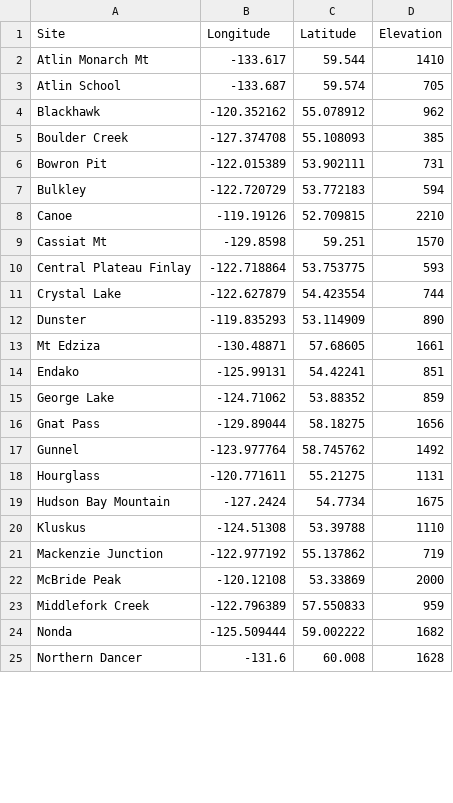
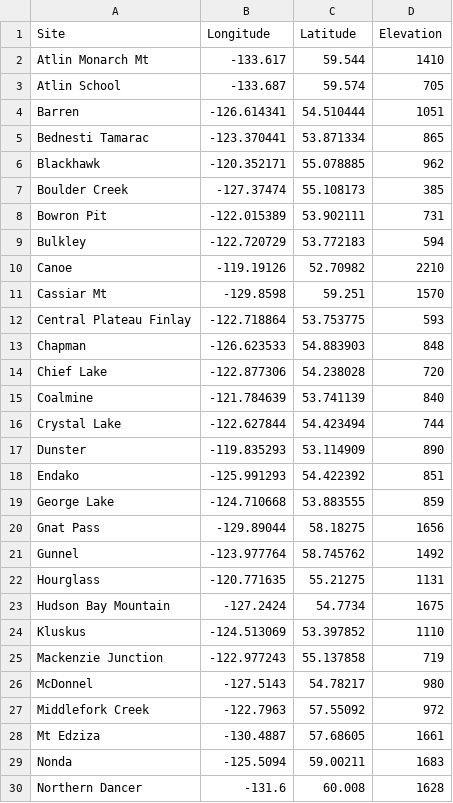
Before and after one commit to bcgov/nbcclim, a CSV file: data/wxstn_sites.csv, drawn as a sheet; only a part is shown; the diff covers the shown part only.

```diff
--- a/data/wxstn_sites.csv
+++ b/data/wxstn_sites.csv
@@ -4,2 +4,4 @@ Atlin School,-133.687,59.574,705
-Blackhawk,-120.352162,55.078912,962
-Boulder Creek,-127.374708,55.108093,385
+"Barren",-126.614341,54.510444,1051
+"Bednesti Tamarac",-123.370441,53.871334,865
+"Blackhawk",-120.352171,55.078885,962
+"Boulder Creek",-127.37474,55.108173,385
@@ -8,2 +10,2 @@ Bulkley,-122.720729,53.772183,594
-Canoe,-119.19126,52.709815,2210
-Cassiat Mt,-129.8598,59.251,1570
+"Canoe",-119.19126,52.70982,2210
+"Cassiar Mt",-129.8598,59.251,1570
@@ -11 +13,4 @@ Central Plateau Finlay,-122.718864,53.753775,593
-Crystal Lake,-122.627879,54.423554,744
+"Chapman",-126.623533,54.883903,848
+"Chief Lake",-122.877306,54.238028,720
+"Coalmine",-121.784639,53.741139,840
+"Crystal Lake",-122.627844,54.423494,744
@@ -13,3 +18,2 @@ Dunster,-119.835293,53.114909,890
-Mt Edziza,-130.48871,57.68605,1661
-Endako,-125.99131,54.42241,851
-George Lake,-124.71062,53.88352,859
+"Endako",-125.991293,54.422392,851
+"George Lake",-124.710668,53.883555,859
@@ -18 +22 @@ Gunnel,-123.977764,58.745762,1492
-Hourglass,-120.771611,55.21275,1131
+"Hourglass",-120.771635,55.21275,1131
@@ -20,5 +24,6 @@ Hudson Bay Mountain,-127.2424,54.7734,1675
-Kluskus,-124.51308,53.39788,1110
-Mackenzie Junction,-122.977192,55.137862,719
-McBride Peak,-120.12108,53.33869,2000
-Middlefork Creek,-122.796389,57.550833,959
-Nonda,-125.509444,59.002222,1682
+"Kluskus",-124.513069,53.397852,1110
+"Mackenzie Junction",-122.977243,55.137858,719
+"McDonnel",-127.5143,54.78217,980
+"Middlefork Creek",-122.7963,57.55092,972
+"Mt Edziza",-130.4887,57.68605,1661
+"Nonda",-125.5094,59.00211,1683
```
Also changed, not shown: 1 added row and 7 edited cells elsewhere in this file, data/gseason_sum.csv, data/real_time_stn.csv, 5 other files.
